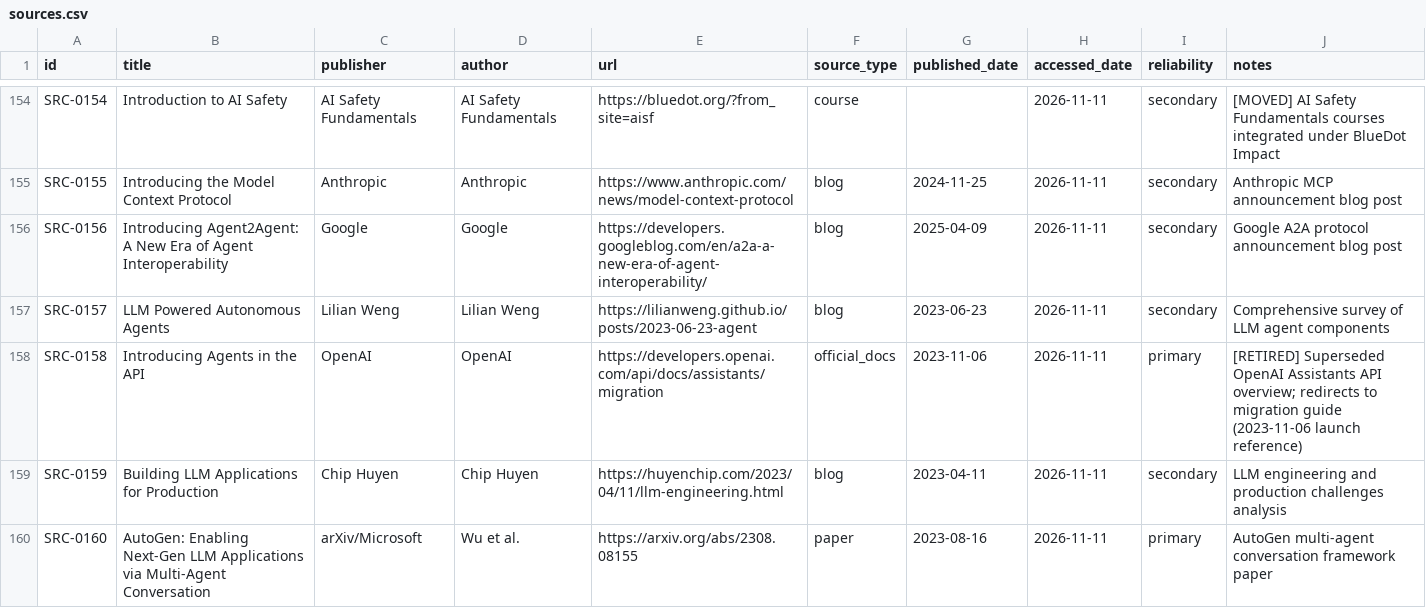
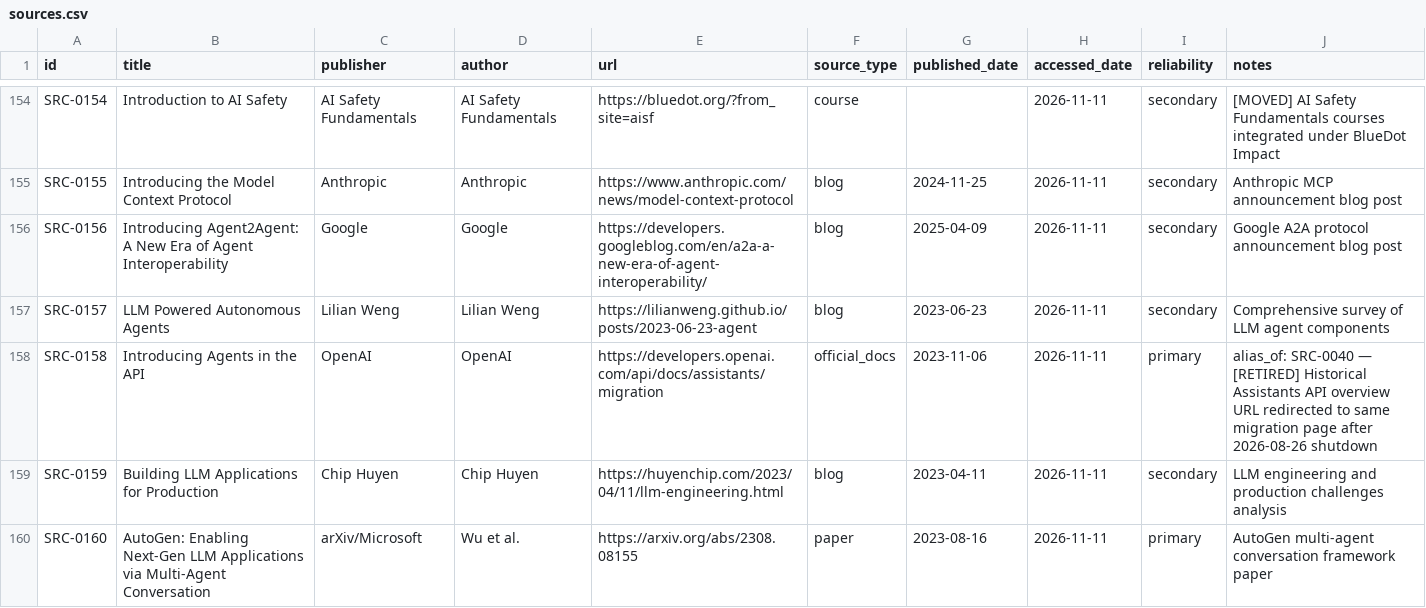
Before and after one commit to Automate-Workflow/ai-agent-hub, a CSV file: data/sources.csv, drawn as a sheet; only a part is shown, gaps mark what is left out.

```diff
--- a/data/sources.csv
+++ b/data/sources.csv
@@ -157,3 +157,3 @@ SRC-0156,Introducing Agent2Agent: A New Era of Agent Interoperability,Google,Goo
 SRC-0157,LLM Powered Autonomous Agents,Lilian Weng,Lilian Weng,https://lilianweng.github.io/posts/2023-06-23-agent,blog,2023-06-23,2026-11-11,secondary,Comprehensive survey of LLM agent components
-SRC-0158,Introducing Agents in the API,OpenAI,OpenAI,https://developers.openai.com/api/docs/assistants/migration,official_docs,2023-11-06,2026-11-11,primary,[RETIRED] Superseded OpenAI Assistants API overview; redirects to migration guide (2023-11-06 launch reference)
+SRC-0158,Introducing Agents in the API,OpenAI,OpenAI,https://developers.openai.com/api/docs/assistants/migration,official_docs,2023-11-06,2026-11-11,primary,alias_of: SRC-0040 — [RETIRED] Historical Assistants API overview URL redirected to same migration page after 2026-08-26 shutdown
 SRC-0159,Building LLM Applications for Production,Chip Huyen,Chip Huyen,https://huyenchip.com/2023/04/11/llm-engineering.html,blog,2023-04-11,2026-11-11,secondary,LLM engineering and production challenges analysis
```
Also changed, not shown: data/agent_types.csv, 7 other files.
